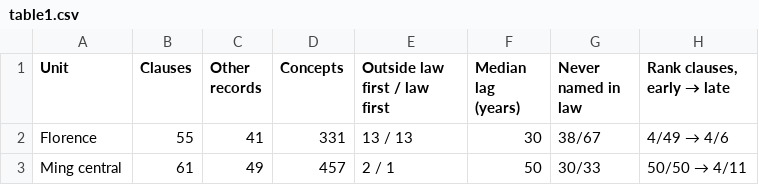
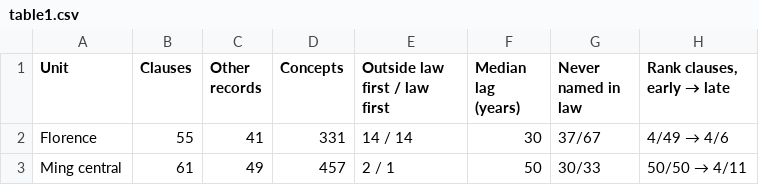
Before and after one commit to radiation199909-boop/lattizzo-framework, a CSV file: results/table1.csv, drawn as a sheet.

```diff
--- a/results/table1.csv
+++ b/results/table1.csv
@@ -1,3 +1,3 @@
 Unit,Clauses,Other records,Concepts,Outside law first / law first,Median lag (years),Never named in law,"Rank clauses, early → late"
-Florence,55,41,331,13 / 13,30,38/67,4/49 → 4/6
+Florence,55,41,331,14 / 14,30,37/67,4/49 → 4/6
 Ming central,61,49,457,2 / 1,50,30/33,50/50 → 4/11
```
Also changed, not shown: results/appendix_A1_sensitivity.csv, 2 other files.
